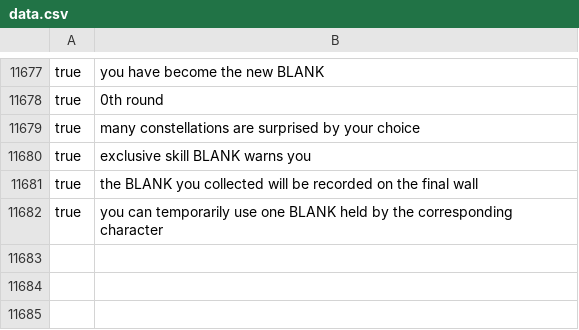
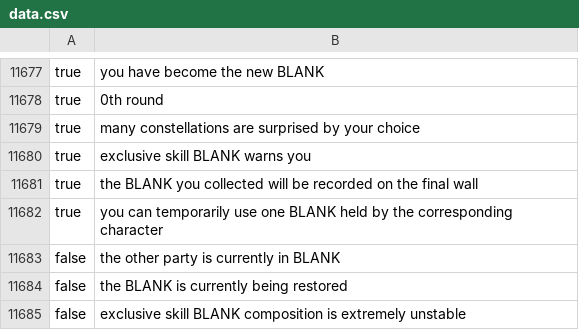
Before and after one commit to solitaryreader/ORV-Reader, a CSV file: scripts/side/data.csv, drawn as a sheet; only a part is shown, gaps mark what is left out.

```diff
--- a/scripts/side/data.csv
+++ b/scripts/side/data.csv
@@ -11682 +11682,4 @@ true,the BLANK you collected will be recorded on the final wall
 true,you can temporarily use one BLANK held by the corresponding character
+false,the other party is currently in BLANK
+false,the BLANK is currently being restored
+false,exclusive skill BLANK composition is extremely unstable
```
Also changed, not shown: 6 other files.
